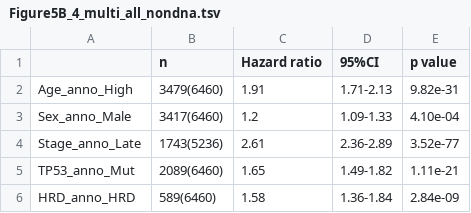
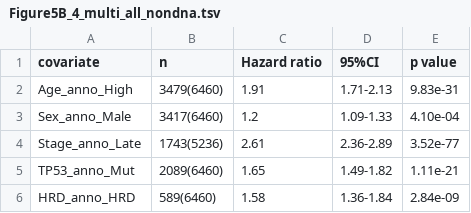
Before and after one commit to shirotak/pancancer_hrd_analysis, a TSV file: results/Figure5B_4_multi_all_nondna.tsv, drawn as a sheet.

```diff
--- a/results/Figure5B_4_multi_all_nondna.tsv
+++ b/results/Figure5B_4_multi_all_nondna.tsv
@@ -1,3 +1,3 @@
-	n	Hazard ratio	95%CI	p value
-Age_anno_High	3479(6460)	1.91	1.71-2.13	9.82e-31
+covariate	n	Hazard ratio	95%CI	p value
+Age_anno_High	3479(6460)	1.91	1.71-2.13	9.83e-31
 Sex_anno_Male	3417(6460)	1.2	1.09-1.33	4.10e-04
```
Also changed, not shown: results/Figure1C_p_diff_table.tsv, results/Figure5B_1_uni_all_dna.tsv, 33 other files.
